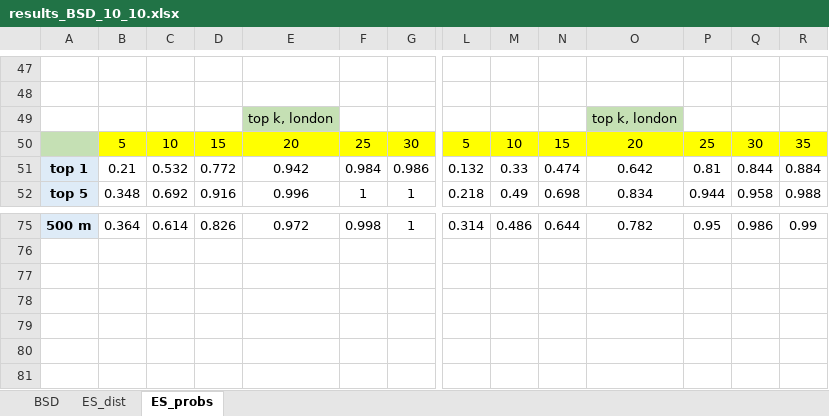
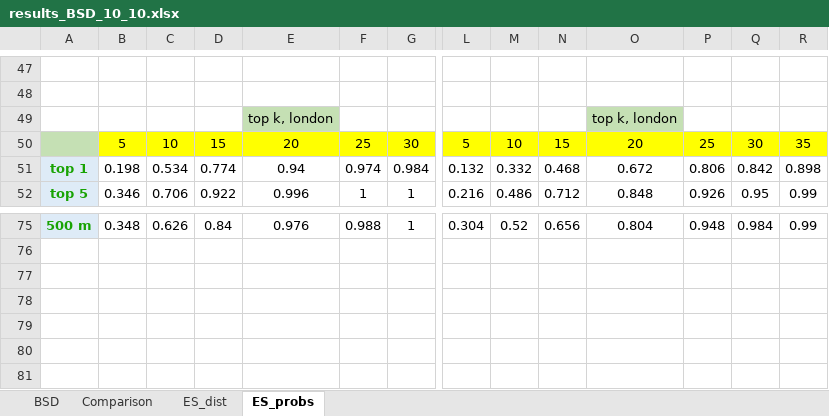
Before and after one commit to 0b3d/route-finder, an Excel workbook: results_BSD_10_10.xlsx, sheet ES_probs, drawn as a sheet; only a part is shown, gaps mark what is left out; values as stored, in another font and other column widths than the file's, no borders; charts and pictures not drawn; the diff covers the shown part only; the diff names each change by its address in the sheet, - before the commit and + after, or states it on an @@ line.

```diff
--- a/results_BSD_10_10.xlsx (sheet ES_probs)
+++ b/results_BSD_10_10.xlsx (sheet ES_probs)
+sheet tab: Comparison
-A51:A52 text colour: black
+A51:A52 text colour: #18A303
-B51: 0.21
+B51: 0.198
-C51: 0.532
+C51: 0.534
-D51: 0.772
+D51: 0.774
-E51: 0.942
+E51: 0.94
-F51: 0.984
+F51: 0.974
-G51: 0.986
+G51: 0.984
-M51: 0.33
+M51: 0.332
-N51: 0.474
+N51: 0.468
-O51: 0.642
+O51: 0.672
-P51: 0.81
+P51: 0.806
-Q51: 0.844
+Q51: 0.842
-R51: 0.884
+R51: 0.898
-B52: 0.348
+B52: 0.346
-C52: 0.692
+C52: 0.706
-D52: 0.916
+D52: 0.922
-L52: 0.218
+L52: 0.216
-M52: 0.49
+M52: 0.486
-N52: 0.698
+N52: 0.712
-O52: 0.834
+O52: 0.848
-P52: 0.944
+P52: 0.926
-Q52: 0.958
+Q52: 0.95
-R52: 0.988
+R52: 0.99
-A75 text colour: black
+A75 text colour: #18A303
-B75: 0.364
+B75: 0.348
-C75: 0.614
+C75: 0.626
-D75: 0.826
+D75: 0.84
-E75: 0.972
+E75: 0.976
-F75: 0.998
+F75: 0.988
-L75: 0.314
+L75: 0.304
-M75: 0.486
+M75: 0.52
-N75: 0.644
+N75: 0.656
-O75: 0.782
+O75: 0.804
-P75: 0.95
+P75: 0.948
-Q75: 0.986
+Q75: 0.984
```
Also changed, not shown: 15 added rows, 15 removed rows, 108 edited cells and cell formats elsewhere in this sheet, sheet ES_dist, charts or pictures.
